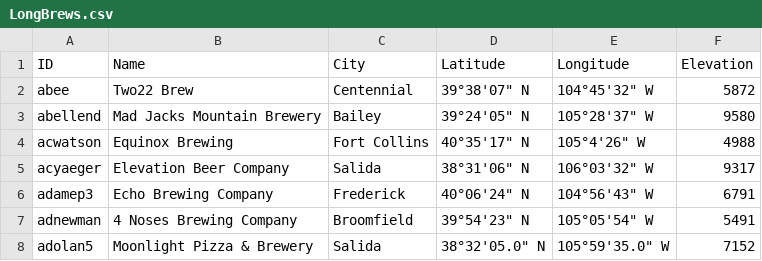
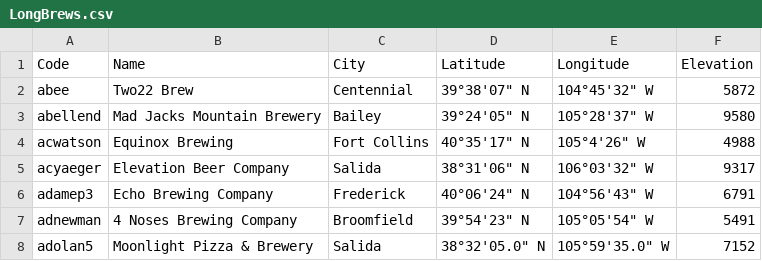
Before and after one commit to clee03/CS314-SoftwareEngineering, a CSV file: data/LongBrews.csv, drawn as a sheet; only a part is shown.

```diff
--- a/data/LongBrews.csv
+++ b/data/LongBrews.csv
@@ -1,2 +1,2 @@
-ID,Name,City,Latitude,Longitude,Elevation
+Code,Name,City,Latitude,Longitude,Elevation
 abee,Two22 Brew,Centennial,39°38'07" N, 104°45'32" W,5872
```
Also changed, not shown: data/CO14ers.csv, data/COrand50.csv, 18 other files.
